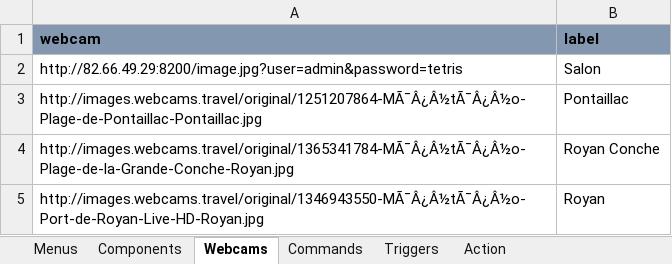
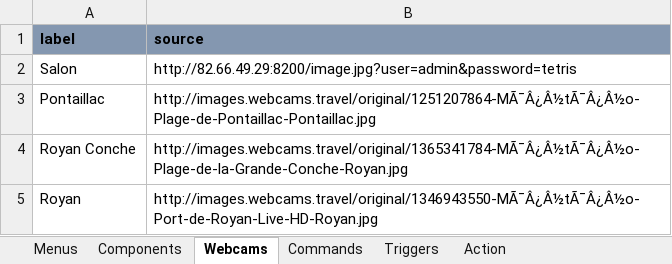
Before and after one commit to thunderace/domo-app, an Excel workbook: tools/ngDomo.xlsm, sheet Webcams, drawn as a sheet; values as stored, in another font and other column widths than the file's, no borders; charts and pictures not drawn; removed rows and columns are numbered as before the commit, all else as after; the diff names each change by its address in the sheet, - before the commit and + after, or states it on an @@ line.

```diff
--- a/tools/ngDomo.xlsm (sheet Webcams)
+++ b/tools/ngDomo.xlsm (sheet Webcams)
-column A (webcam), rows 2-5: http://82.66.49.29:8200/image.jpg?user=admin&password=tetris | http://images.webcams.travel/original/1251207864-MÃ¯Â¿Â½tÃ¯Â¿Â½o-Plage-de-Pontaillac-Pontaillac.jpg | http://images.webcams.travel/original/1365341784-MÃ¯Â¿Â½tÃ¯Â¿Â½o-Plage-de-la-Grande-Conche-Royan.jpg | http://images.webcams.travel/original/1346943550-MÃ¯Â¿Â½tÃ¯Â¿Â½o-Port-de-Royan-Live-HD-Royan.jpg
+column B (source), rows 2-5: http://82.66.49.29:8200/image.jpg?user=admin&password=tetris | http://images.webcams.travel/original/1251207864-MÃ¯Â¿Â½tÃ¯Â¿Â½o-Plage-de-Pontaillac-Pontaillac.jpg | http://images.webcams.travel/original/1365341784-MÃ¯Â¿Â½tÃ¯Â¿Â½o-Plage-de-la-Grande-Conche-Royan.jpg | http://images.webcams.travel/original/1346943550-MÃ¯Â¿Â½tÃ¯Â¿Â½o-Port-de-Royan-Live-HD-Royan.jpg
```
Also changed, not shown: sheet Components, formulas that keep their value, charts or pictures, 8 other files.
